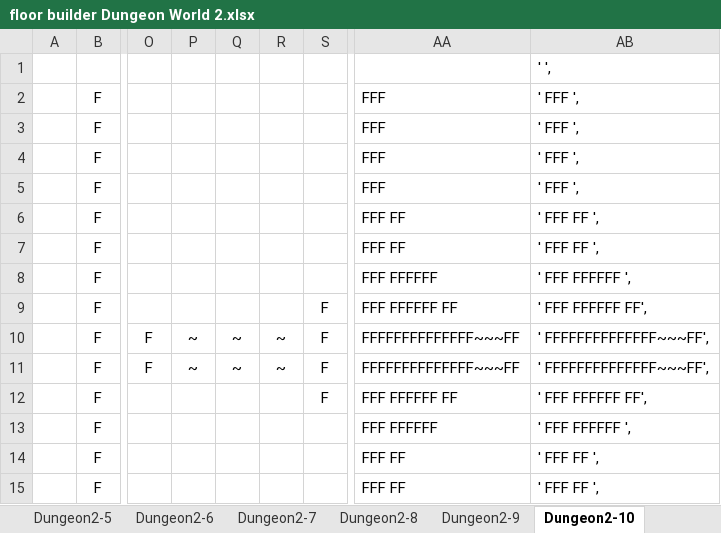
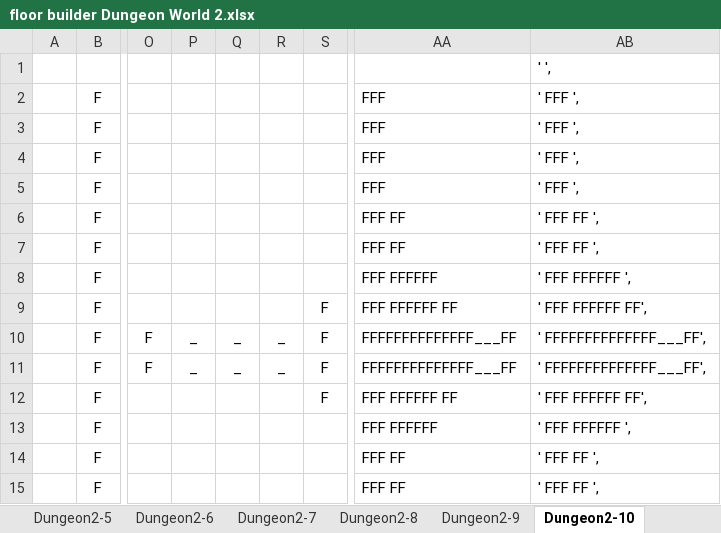
Before and after one commit to kwoolter/DarkWorld, an Excel workbook: darkworld/model/data/floor builder Dungeon World 2.xlsx, sheet Dungeon2-10, drawn as a sheet; only a part is shown, gaps mark what is left out; values as stored, in another font and other column widths than the file's, no borders; conditional formats not drawn; the diff names each change by its address in the sheet, - before the commit and + after, or states it on an @@ line.

```diff
--- a/darkworld/model/data/floor builder Dungeon World 2.xlsx (sheet Dungeon2-10)
+++ b/darkworld/model/data/floor builder Dungeon World 2.xlsx (sheet Dungeon2-10)
-P10:P11: ~
+P10:P11: _
-Q10:Q11: ~
+Q10:Q11: _
-R10:R11: ~
+R10:R11: _
-AA10:AA11: FFFFFFFFFFFFFF~~~FF
+AA10:AA11: FFFFFFFFFFFFFF___FF
-AB10:AB11: ' FFFFFFFFFFFFFF~~~FF',
+AB10:AB11: ' FFFFFFFFFFFFFF___FF',
```
Also changed, not shown: sheet Dungeon2-3, sheet Dungeon2-4, sheet Dungeon2-9, sheet Dungeon 2-1, formulas that keep their value, 8 other files.
